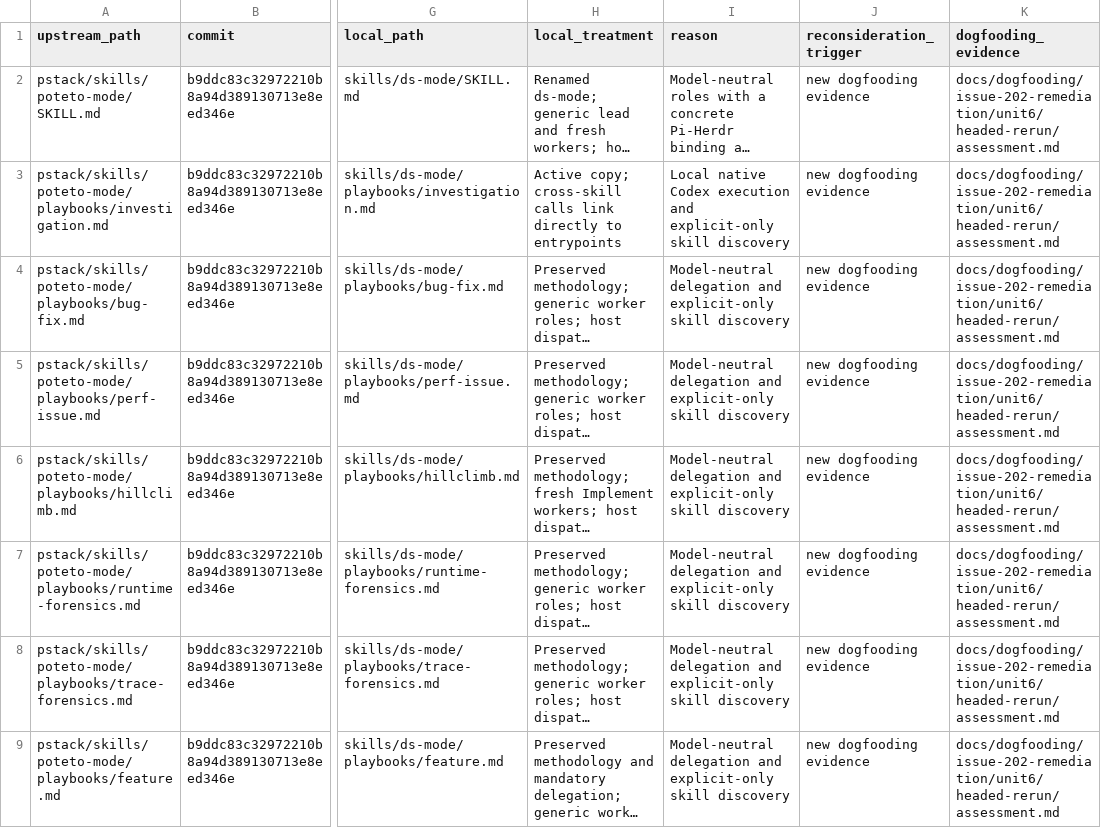
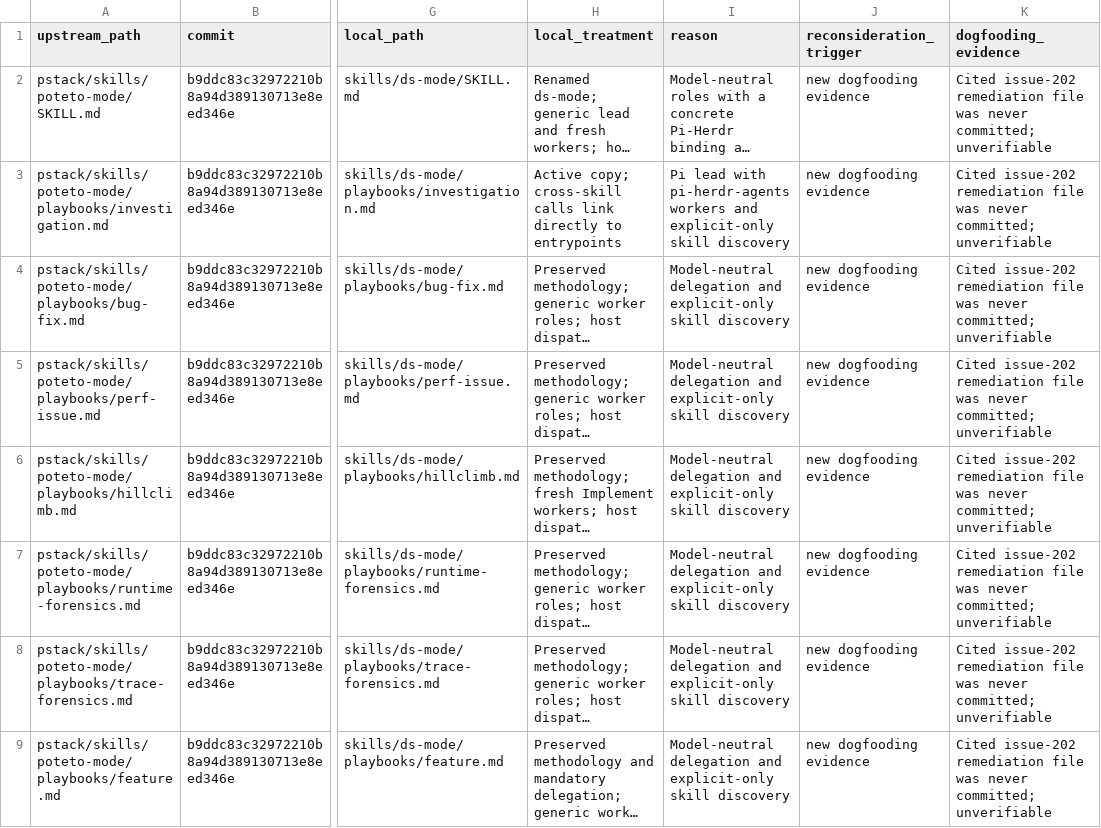
Before and after one commit to DavidSzczesniak/ds-mode, a TSV file: docs/upstream-deviations.tsv, drawn as a sheet; only a part is shown, gaps mark what is left out; long unchanged cells end in …; the diff covers the shown part only; the diff names each change by its address in the sheet, - before the commit and + after, or states it on an @@ line.

```diff
--- a/docs/upstream-deviations.tsv
+++ b/docs/upstream-deviations.tsv
-K2:K9 (dogfooding_evidence): docs/dogfooding/issue-202-remediation/unit6/headed-rerun/assessment.md
+K2:K9 (dogfooding_evidence): Cited issue-202 remediation file was never committed; unverifiable
-I3 (reason): Local native Codex execution and explicit-only…
+I3 (reason): Pi lead with pi-herdr-agents workers and explicit-only…
```
Also changed, not shown: 1 added row and 27 edited cells elsewhere in this file, 1 other file.
